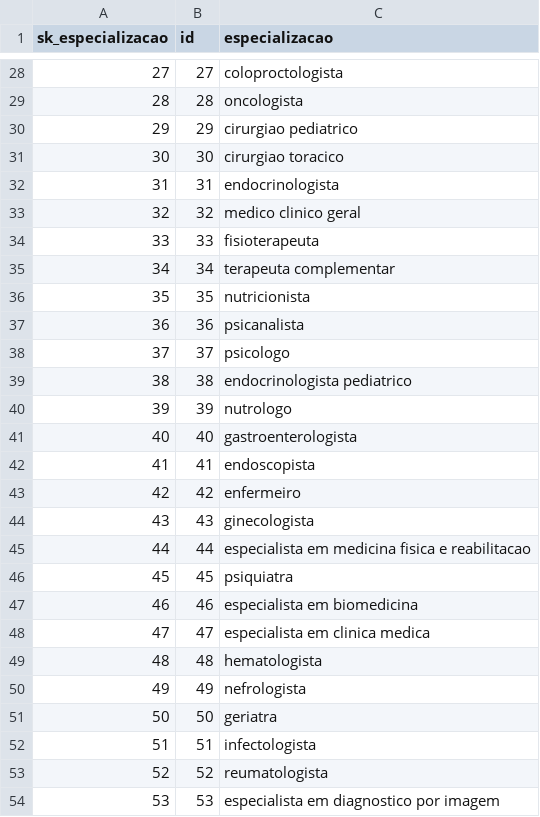
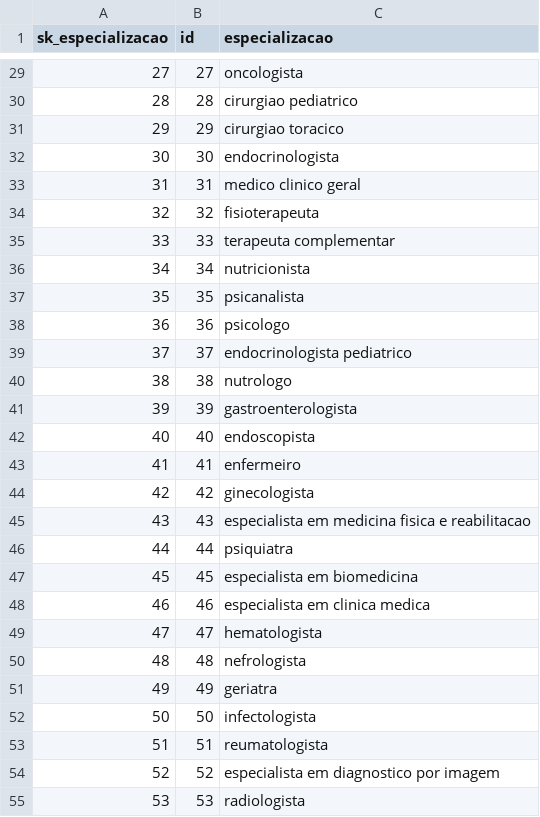
Before and after one commit to Sobreiraa/Doctoralia-Brasil, a CSV file: app/data/output/dim_especializacao.csv, drawn as a sheet; only a part is shown, gaps mark what is left out; the diff covers the shown part only.

```diff
--- a/app/data/output/dim_especializacao.csv
+++ b/app/data/output/dim_especializacao.csv
@@ -28,27 +29,27 @@ sk_especializacao,id,especializacao
-27,27,coloproctologista
-28,28,oncologista
-29,29,cirurgiao pediatrico
-30,30,cirurgiao toracico
-31,31,endocrinologista
-32,32,medico clinico geral
-33,33,fisioterapeuta
-34,34,terapeuta complementar
-35,35,nutricionista
-36,36,psicanalista
-37,37,psicologo
-38,38,endocrinologista pediatrico
-39,39,nutrologo
-40,40,gastroenterologista
-41,41,endoscopista
-42,42,enfermeiro
-43,43,ginecologista
-44,44,especialista em medicina fisica e reabilitacao
-45,45,psiquiatra
-46,46,especialista em biomedicina
-47,47,especialista em clinica medica
-48,48,hematologista
-49,49,nefrologista
-50,50,geriatra
-51,51,infectologista
-52,52,reumatologista
-53,53,especialista em diagnostico por imagem
+27,27,oncologista
+28,28,cirurgiao pediatrico
+29,29,cirurgiao toracico
+30,30,endocrinologista
+31,31,medico clinico geral
+32,32,fisioterapeuta
+33,33,terapeuta complementar
+34,34,nutricionista
+35,35,psicanalista
+36,36,psicologo
+37,37,endocrinologista pediatrico
+38,38,nutrologo
+39,39,gastroenterologista
+40,40,endoscopista
+41,41,enfermeiro
+42,42,ginecologista
+43,43,especialista em medicina fisica e reabilitacao
+44,44,psiquiatra
+45,45,especialista em biomedicina
+46,46,especialista em clinica medica
+47,47,hematologista
+48,48,nefrologista
+49,49,geriatra
+50,50,infectologista
+51,51,reumatologista
+52,52,especialista em diagnostico por imagem
+53,53,radiologista
```
Also changed, not shown: 1 added row, 1 removed row and 74 edited cells elsewhere in this file, 6 other files.
